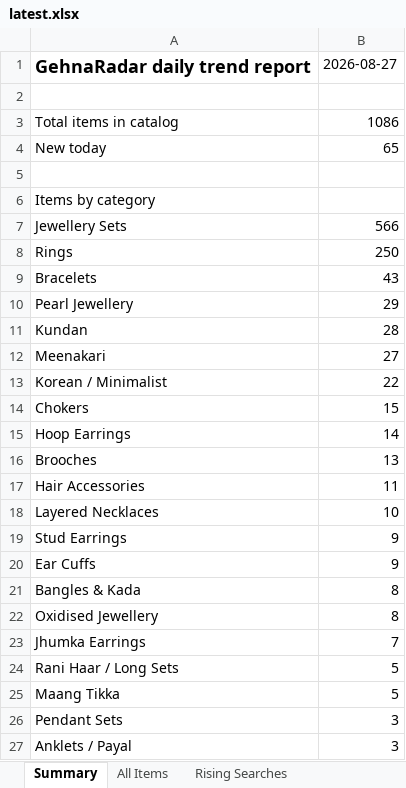
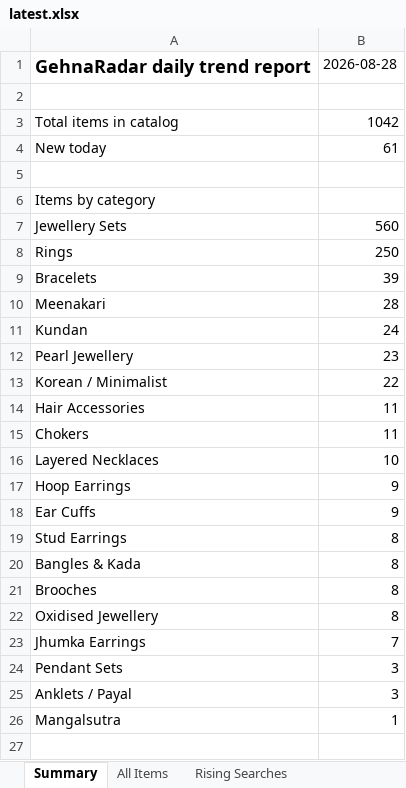
Before and after one commit to PRATS7878/gehnaradar_Updated, an Excel workbook: output/latest.xlsx, sheet Summary, drawn as a sheet; only a part is shown; the shorter side is filled out with more unchanged rows; values as stored, in another font and other column widths than the file's, no borders; removed rows and columns are numbered as before the commit, all else as after; the diff covers the shown part only; the diff names each change by its address in the sheet, - before the commit and + after, or states it on an @@ line.

```diff
--- a/output/latest.xlsx (sheet Summary)
+++ b/output/latest.xlsx (sheet Summary)
-B1: 2026-08-27
+B1: 2026-08-28
-B3: 1086
+B3: 1042
-B4: 65
+B4: 61
-B7: 566
+B7: 560
-B9: 43
+B9: 39
-row 10: Pearl Jewellery | 29
-row 11: Kundan | 28
-B10: 27
+B10: 28
+row 11: Kundan | 24
+row 12: Pearl Jewellery | 23
-row 14: Chokers | 15
-row 15: Hoop Earrings | 14
-row 16: Brooches | 13
+row 15: Chokers | 11
-A17: Stud Earrings
+A17: Hoop Earrings
+row 19: Stud Earrings | 8
+row 21: Brooches | 8
-row 24: Rani Haar / Long Sets | 5
-row 25: Maang Tikka | 5
```
Also changed, not shown: 22 removed rows and 1 edited cell elsewhere in this sheet, sheet All Items, 3 other files.
